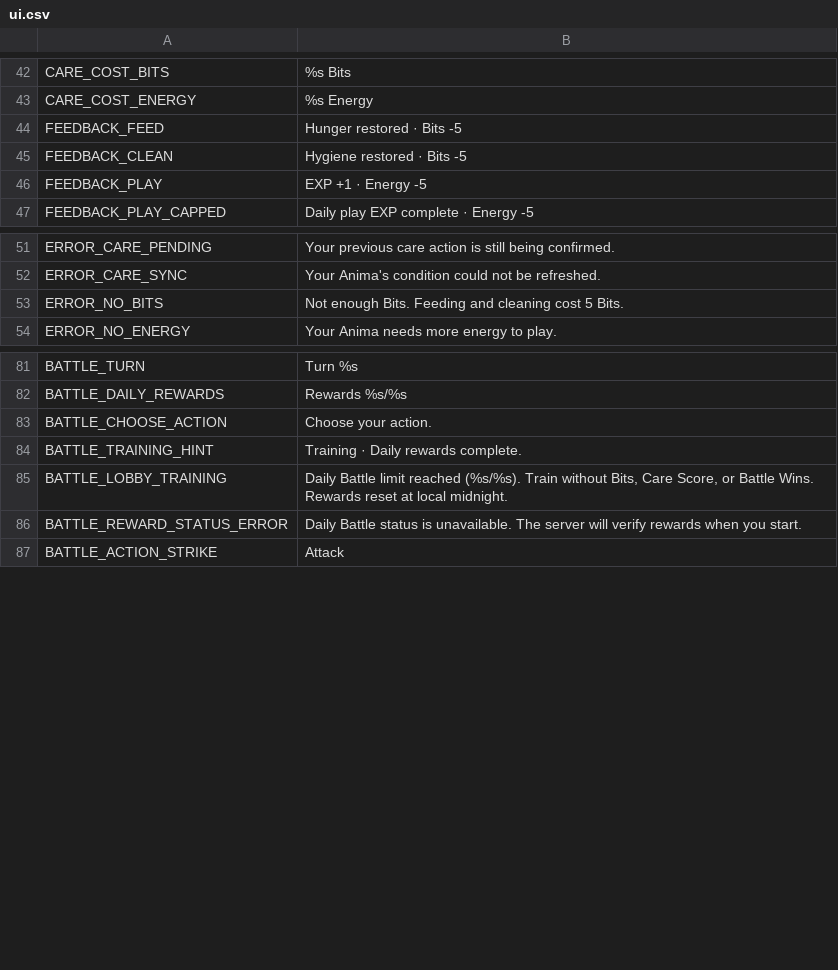
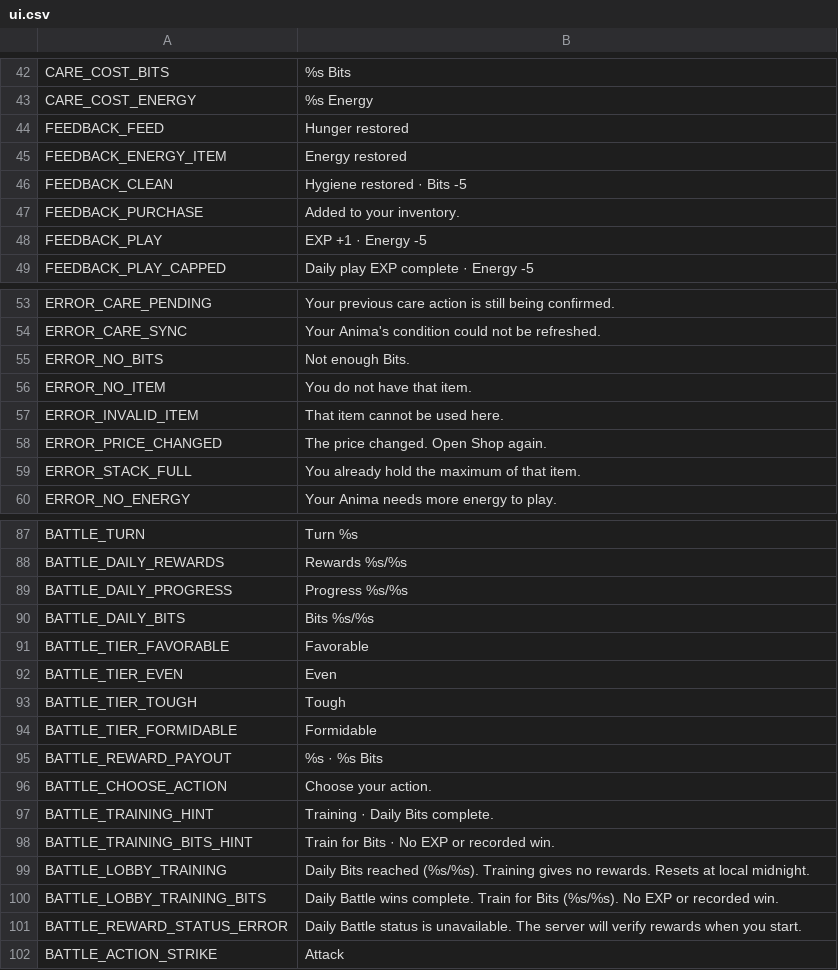
Before and after one commit to ryansetia1/Scanima, a CSV file: game/locales/ui.csv, drawn as a sheet; only a part is shown, gaps mark what is left out; the diff covers the shown part only.

Commit message:
Enhance battle and care mechanics in Scanima with item usage and inventory integration.
Updated the battle system to allow players to use items during turns, introducing new mechanics for item effects and inventory management. Revised the care system to incorporate item usage for feeding Anima, ensuring that items are consumed from the player's inventory without debiting Bits. Enhanced error handling for invalid item usage and updated documentation to reflect these changes, clarifying the new interactions and mechanics for players. Updated tests to validate the integrity of the new features and ensure a seamless user experience.

```diff
--- a/game/locales/ui.csv
+++ b/game/locales/ui.csv
@@ -43,4 +43,6 @@ CARE_COST_BITS,"%s Bits"
 CARE_COST_ENERGY,"%s Energy"
-FEEDBACK_FEED,"Hunger restored · Bits -5"
+FEEDBACK_FEED,"Hunger restored"
+FEEDBACK_ENERGY_ITEM,"Energy restored"
 FEEDBACK_CLEAN,"Hygiene restored · Bits -5"
+FEEDBACK_PURCHASE,"Added to your inventory."
 FEEDBACK_PLAY,"EXP +1 · Energy -5"
@@ -52,3 +54,7 @@ ERROR_CARE_PENDING,"Your previous care action is still being confirmed."
 ERROR_CARE_SYNC,"Your Anima's condition could not be refreshed."
-ERROR_NO_BITS,"Not enough Bits. Feeding and cleaning cost 5 Bits."
+ERROR_NO_BITS,"Not enough Bits."
+ERROR_NO_ITEM,"You do not have that item."
+ERROR_INVALID_ITEM,"That item cannot be used here."
+ERROR_PRICE_CHANGED,"The price changed. Open Shop again."
+ERROR_STACK_FULL,"You already hold the maximum of that item."
 ERROR_NO_ENERGY,"Your Anima needs more energy to play."
@@ -82,5 +88,14 @@ BATTLE_TURN,"Turn %s"
 BATTLE_DAILY_REWARDS,"Rewards %s/%s"
+BATTLE_DAILY_PROGRESS,"Progress %s/%s"
+BATTLE_DAILY_BITS,"Bits %s/%s"
+BATTLE_TIER_FAVORABLE,"Favorable"
+BATTLE_TIER_EVEN,"Even"
+BATTLE_TIER_TOUGH,"Tough"
+BATTLE_TIER_FORMIDABLE,"Formidable"
+BATTLE_REWARD_PAYOUT,"%s · %s Bits"
 BATTLE_CHOOSE_ACTION,"Choose your action."
-BATTLE_TRAINING_HINT,"Training · Daily rewards complete."
-BATTLE_LOBBY_TRAINING,"Daily Battle limit reached (%s/%s). Train without Bits, Care Score, or Battle Wins. Rewards reset at local midnight."
+BATTLE_TRAINING_HINT,"Training · Daily Bits complete."
+BATTLE_TRAINING_BITS_HINT,"Train for Bits · No EXP or recorded win."
+BATTLE_LOBBY_TRAINING,"Daily Bits reached (%s/%s). Training gives no rewards. Resets at local midnight."
+BATTLE_LOBBY_TRAINING_BITS,"Daily Battle wins complete. Train for Bits (%s/%s). No EXP or recorded win."
 BATTLE_REWARD_STATUS_ERROR,"Daily Battle status is unavailable. The server will verify rewards when you start."
```
Also changed, not shown: 48 added rows and 2 edited cells elsewhere in this file, 52 other files.
